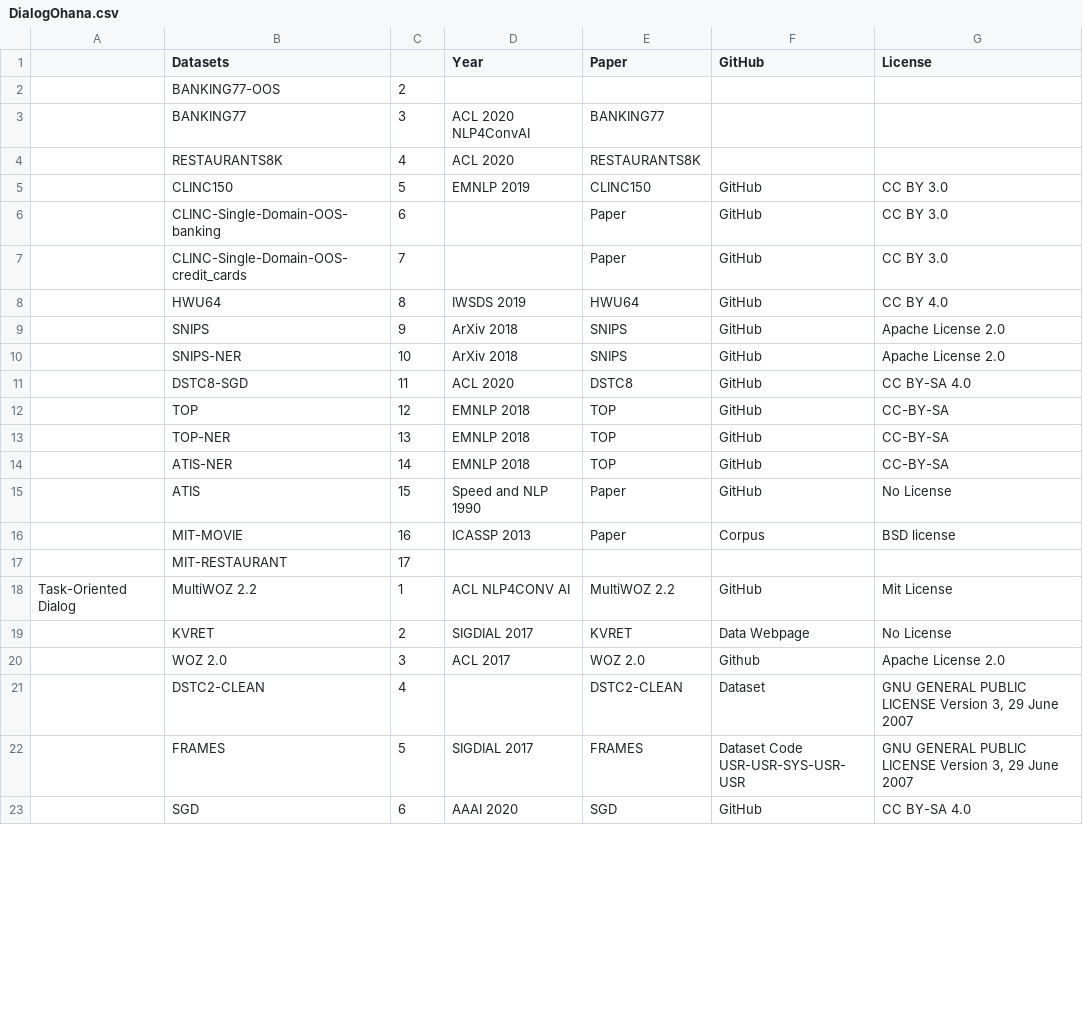
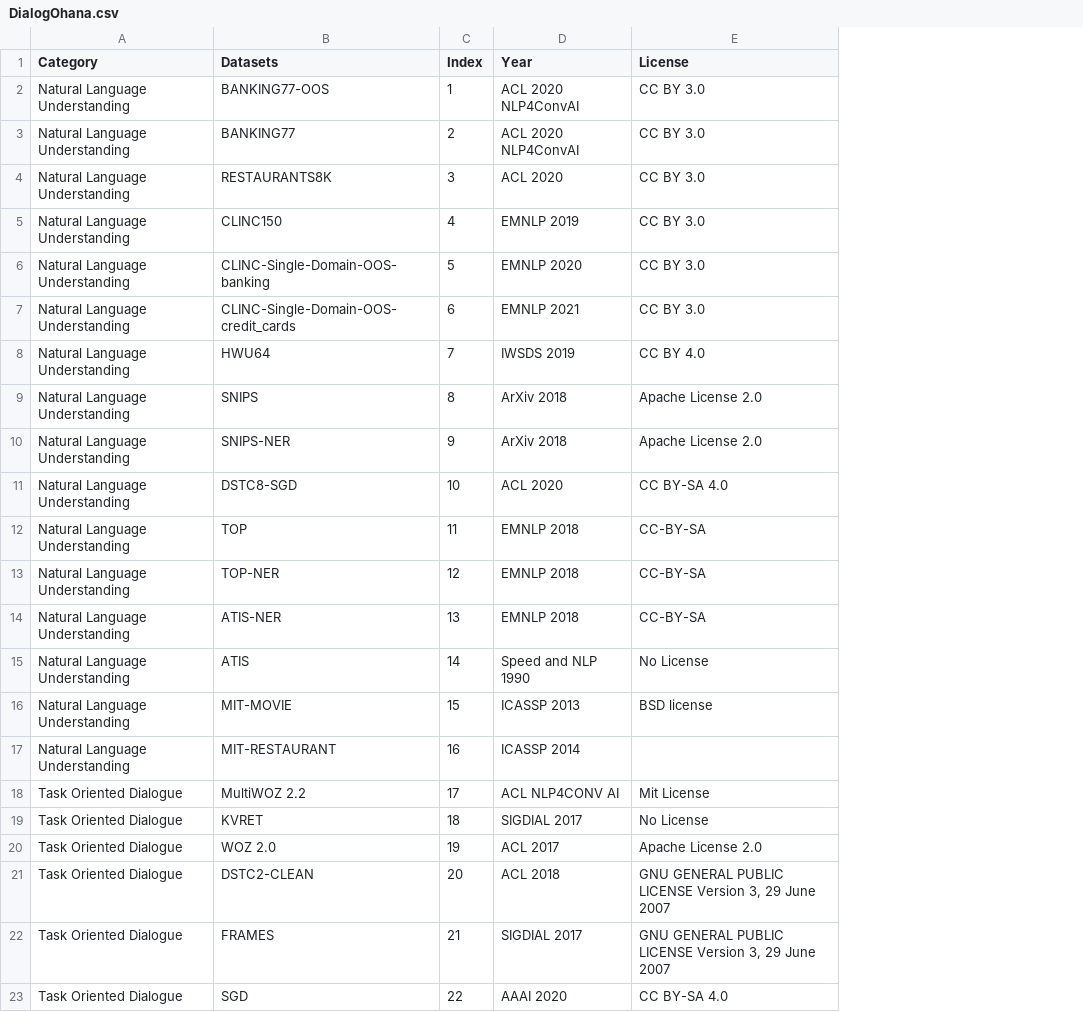
Before and after one commit to salesforce/DialogStudio, a CSV file: DialogOhana.csv, drawn as a sheet; only a part is shown; removed rows and columns are numbered as before the commit, all else as after; ↵ is a line break in a cell; the diff covers the shown part only; the diff names each change by its address in the sheet, - before the commit and + after, or states it on an @@ line.

Commit message:
[update] category, remove github and paper link

```diff
--- a/DialogOhana.csv
+++ b/DialogOhana.csv
-column A, row 18: Task-Oriented Dialog
+column A (Category), rows 2-23: Natural Language Understanding | Natural Language Understanding | Natural Language Understanding | Natural Language Understanding | Natural Language Understanding | Natural Language Understanding | Natural Language Understanding | Natural Language Understanding | Natural Language Understanding | Natural Language Understanding | Natural Language Understanding | Natural Language Understanding | Natural Language Understanding | Natural Language Understanding | Natural Language Understanding | Natural Language Understanding | Task Oriented Dialogue | Task Oriented Dialogue | Task Oriented Dialogue | Task Oriented Dialogue | Task Oriented Dialogue | Task Oriented Dialogue
-column E (Paper), rows 3-23: BANKING77 | RESTAURANTS8K | CLINC150 | Paper | Paper | HWU64 | SNIPS | SNIPS | DSTC8 | TOP | TOP | TOP | Paper | Paper |  | MultiWOZ 2.2 | KVRET | WOZ 2.0 | DSTC2-CLEAN | FRAMES | SGD
-column F (GitHub), rows 5-23: GitHub | GitHub | GitHub | GitHub | GitHub | GitHub | GitHub | GitHub | GitHub | GitHub | GitHub | Corpus |  | GitHub | Data Webpage | Github | Dataset | Dataset Code ↵ USR-USR-SYS-USR-USR | GitHub
-C1: (empty)
+C1: Index
-C2 (Index): 2
+C2 (Index): 1
-D2 (Year): (empty)
+D2 (Year): ACL 2020 NLP4ConvAI
-E2:E4 (License): (empty)
+E2:E4 (License): CC BY 3.0
-C3 (Index): 3
+C3 (Index): 2
-C4 (Index): 4
+C4 (Index): 3
-C5 (Index): 5
+C5 (Index): 4
-C6 (Index): 6
+C6 (Index): 5
-D6 (Year): (empty)
+D6 (Year): EMNLP 2020
-C7 (Index): 7
+C7 (Index): 6
-D7 (Year): (empty)
+D7 (Year): EMNLP 2021
-C8 (Index): 8
+C8 (Index): 7
-C9 (Index): 9
+C9 (Index): 8
-C10 (Index): 10
+C10 (Index): 9
-C11 (Index): 11
+C11 (Index): 10
-C12 (Index): 12
+C12 (Index): 11
-C13 (Index): 13
+C13 (Index): 12
-C14 (Index): 14
+C14 (Index): 13
-C15 (Index): 15
+C15 (Index): 14
-C16 (Index): 16
+C16 (Index): 15
-C17 (Index): 17
+C17 (Index): 16
-D17 (Year): (empty)
+D17 (Year): ICASSP 2014
-C18 (Index): 1
+C18 (Index): 17
-C19 (Index): 2
+C19 (Index): 18
-C20 (Index): 3
+C20 (Index): 19
-C21 (Index): 4
+C21 (Index): 20
-D21 (Year): (empty)
+D21 (Year): ACL 2018
-C22 (Index): 5
+C22 (Index): 21
-C23 (Index): 6
+C23 (Index): 22
```
Also changed, not shown: 17 removed rows and 69 edited cells elsewhere in this file.
